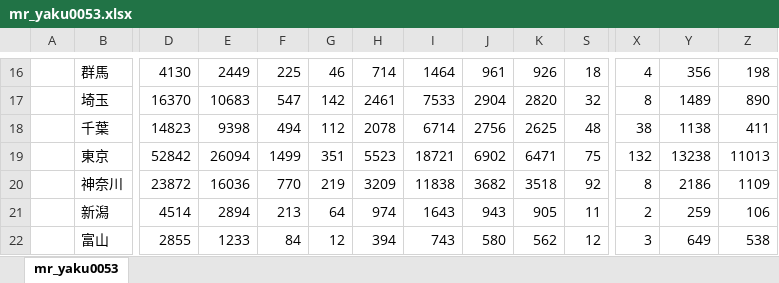
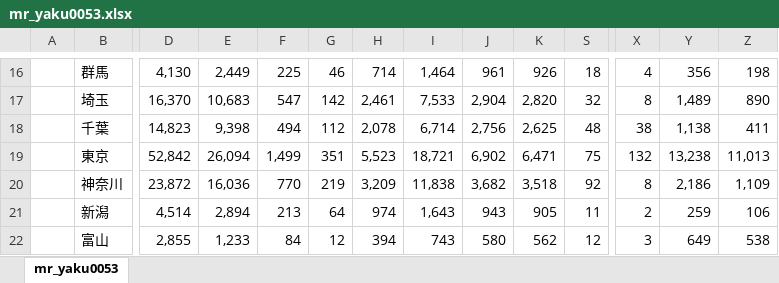
Before and after one commit to akiray3/maill, an Excel workbook: mr_yaku0053.xlsx, sheet mr_yaku0053, drawn as a sheet; only a part is shown, gaps mark what is left out; values as stored, in another font and other column widths than the file's, no borders; removed rows and columns are numbered as before the commit, all else as after; rows hold the shown columns only; the diff covers the shown part only; the diff names each change by its address in the sheet, - before the commit and + after, or states it on an @@ line.

```diff
--- a/mr_yaku0053.xlsx (sheet mr_yaku0053)
+++ b/mr_yaku0053.xlsx (sheet mr_yaku0053)
-D16: 4130
+D16: 4,130
-E16: 2449
+E16: 2,449
-I16: 1464
+I16: 1,464
-D17: 16370
+D17: 16,370
-E17: 10683
+E17: 10,683
-H17: 2461
+H17: 2,461
-I17: 7533
+I17: 7,533
-J17: 2904
+J17: 2,904
-K17: 2820
+K17: 2,820
-Y17: 1489
+Y17: 1,489
-D18: 14823
+D18: 14,823
-E18: 9398
+E18: 9,398
-H18: 2078
+H18: 2,078
-I18: 6714
+I18: 6,714
-J18: 2756
+J18: 2,756
-K18: 2625
+K18: 2,625
-Y18: 1138
+Y18: 1,138
-row 19:  | 東京 | 52842 | 26094 | 1499 | 351 | 5523 | 18721 | 6902 | 6471 | 75 | 132 | 13238 | 11013
+row 19:  | 東京 | 52,842 | 26,094 | 1,499 | 351 | 5,523 | 18,721 | 6,902 | 6,471 | 75 | 132 | 13,238 | 11,013
-D20: 23872
+D20: 23,872
-E20: 16036
+E20: 16,036
-H20: 3209
+H20: 3,209
-I20: 11838
+I20: 11,838
-J20: 3682
+J20: 3,682
-K20: 3518
+K20: 3,518
-Y20: 2186
+Y20: 2,186
-Z20: 1109
+Z20: 1,109
-D21: 4514
+D21: 4,514
-E21: 2894
+E21: 2,894
-I21: 1643
+I21: 1,643
-D22: 2855
+D22: 2,855
-E22: 1233
+E22: 1,233
```
Also changed, not shown: 1 added row, 1 removed row and 238 edited cells elsewhere in this sheet, hidden cells, Book1.xlsx, 1 other file.
